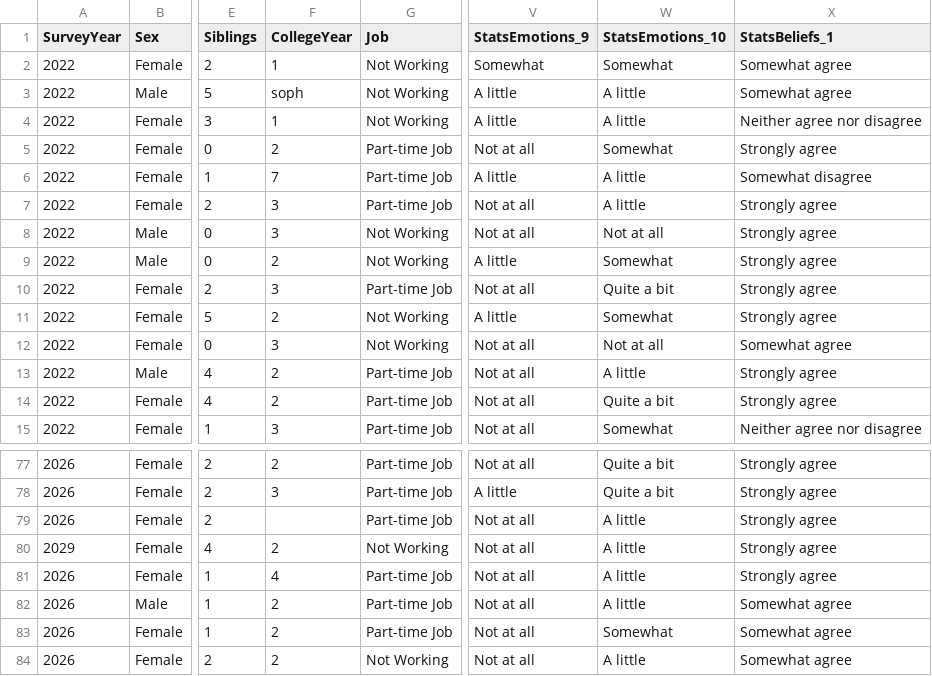
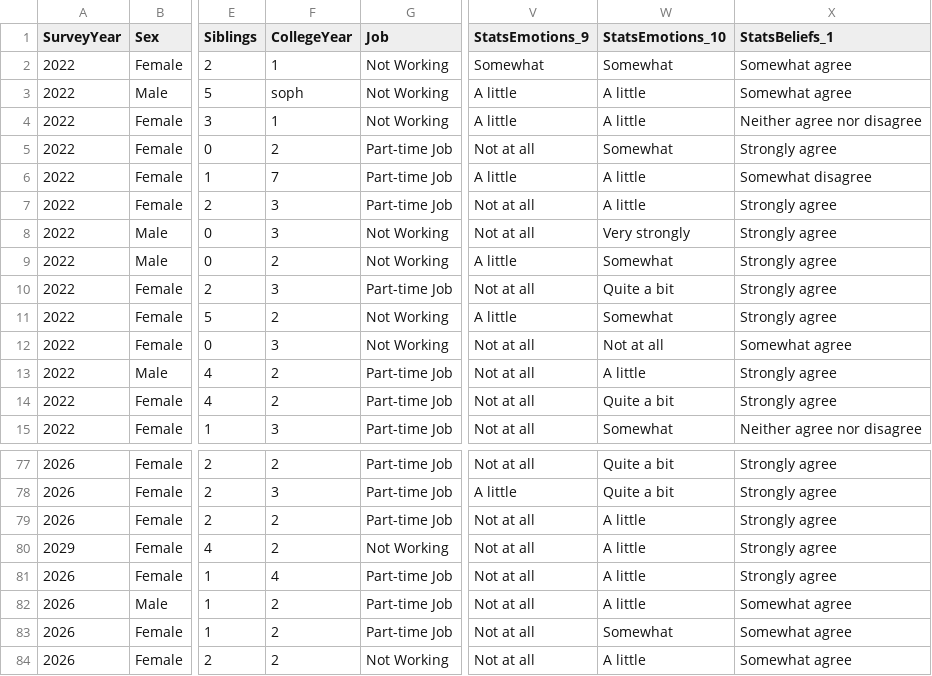
Before and after one commit to smburns47/statistical-mindset, a CSV file: docs/data/studentdata.csv, drawn as a sheet; only a part is shown, gaps mark what is left out; the diff names each change by its address in the sheet, - before the commit and + after, or states it on an @@ line.

```diff
--- a/docs/data/studentdata.csv
+++ b/docs/data/studentdata.csv
-W8 (StatsEmotions_10): Not at all
+W8 (StatsEmotions_10): Very strongly
-F79 (CollegeYear): (empty)
+F79 (CollegeYear): 2
```
Also changed, not shown: 11 other files.
